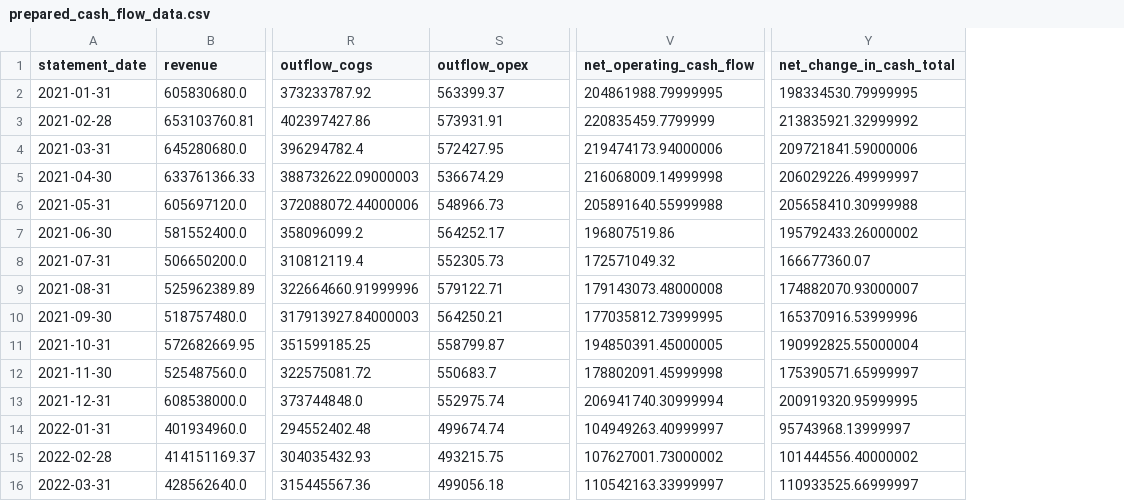
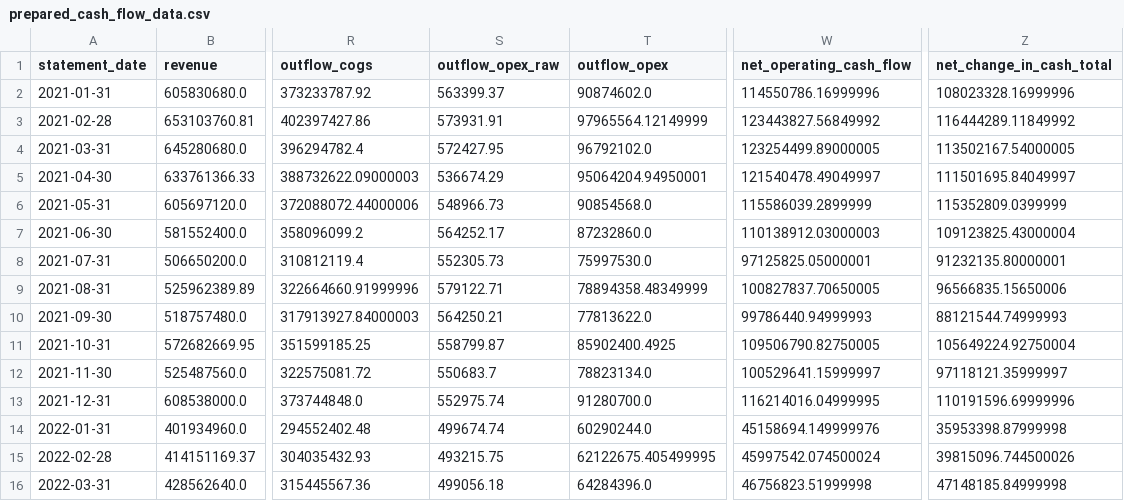
Before and after one commit to Alihasnain-dev/valentis-motors-financial-suite, a CSV file: prepared_cash_flow_data.csv, drawn as a sheet; only a part is shown, gaps mark what is left out; addresses are those after the commit; the diff covers the shown part only; the diff names each change by its address in the sheet, - before the commit and + after, or states it on an @@ line.

```diff
--- a/prepared_cash_flow_data.csv
+++ b/prepared_cash_flow_data.csv
+column T (outflow_opex), rows 2-16: 90874602.0 | 97965564.12149999 | 96792102.0 | 95064204.94950001 | 90854568.0 | 87232860.0 | 75997530.0 | 78894358.48349999 | 77813622.0 | 85902400.4925 | 78823134.0 | 91280700.0 | 60290244.0 | 62122675.405499995 | 64284396.0
-S1: outflow_opex
+S1: outflow_opex_raw
-W2 (net_operating_cash_flow): 204861988.79999995
+W2 (net_operating_cash_flow): 114550786.16999996
-Z2 (net_change_in_cash_total): 198334530.79999995
+Z2 (net_change_in_cash_total): 108023328.16999996
-W3 (net_operating_cash_flow): 220835459.7799999
+W3 (net_operating_cash_flow): 123443827.56849992
-Z3 (net_change_in_cash_total): 213835921.32999992
+Z3 (net_change_in_cash_total): 116444289.11849992
-W4 (net_operating_cash_flow): 219474173.94000006
+W4 (net_operating_cash_flow): 123254499.89000005
-Z4 (net_change_in_cash_total): 209721841.59000006
+Z4 (net_change_in_cash_total): 113502167.54000005
-W5 (net_operating_cash_flow): 216068009.14999998
+W5 (net_operating_cash_flow): 121540478.49049997
-Z5 (net_change_in_cash_total): 206029226.49999997
+Z5 (net_change_in_cash_total): 111501695.84049997
-W6 (net_operating_cash_flow): 205891640.55999988
+W6 (net_operating_cash_flow): 115586039.2899999
-Z6 (net_change_in_cash_total): 205658410.30999988
+Z6 (net_change_in_cash_total): 115352809.0399999
-W7 (net_operating_cash_flow): 196807519.86
+W7 (net_operating_cash_flow): 110138912.03000003
-Z7 (net_change_in_cash_total): 195792433.26000002
+Z7 (net_change_in_cash_total): 109123825.43000004
-W8 (net_operating_cash_flow): 172571049.32
+W8 (net_operating_cash_flow): 97125825.05000001
-Z8 (net_change_in_cash_total): 166677360.07
+Z8 (net_change_in_cash_total): 91232135.80000001
-W9 (net_operating_cash_flow): 179143073.48000008
+W9 (net_operating_cash_flow): 100827837.70650005
-Z9 (net_change_in_cash_total): 174882070.93000007
+Z9 (net_change_in_cash_total): 96566835.15650006
-W10 (net_operating_cash_flow): 177035812.73999995
+W10 (net_operating_cash_flow): 99786440.94999993
-Z10 (net_change_in_cash_total): 165370916.53999996
+Z10 (net_change_in_cash_total): 88121544.74999993
-W11 (net_operating_cash_flow): 194850391.45000005
+W11 (net_operating_cash_flow): 109506790.82750005
-Z11 (net_change_in_cash_total): 190992825.55000004
+Z11 (net_change_in_cash_total): 105649224.92750004
-W12 (net_operating_cash_flow): 178802091.45999998
+W12 (net_operating_cash_flow): 100529641.15999997
-Z12 (net_change_in_cash_total): 175390571.65999997
+Z12 (net_change_in_cash_total): 97118121.35999997
-W13 (net_operating_cash_flow): 206941740.30999994
+W13 (net_operating_cash_flow): 116214016.04999995
-Z13 (net_change_in_cash_total): 200919320.95999995
+Z13 (net_change_in_cash_total): 110191596.69999996
-W14 (net_operating_cash_flow): 104949263.40999997
+W14 (net_operating_cash_flow): 45158694.149999976
-Z14 (net_change_in_cash_total): 95743968.13999997
+Z14 (net_change_in_cash_total): 35953398.87999998
-W15 (net_operating_cash_flow): 107627001.73000002
+W15 (net_operating_cash_flow): 45997542.074500024
-Z15 (net_change_in_cash_total): 101444556.40000002
+Z15 (net_change_in_cash_total): 39815096.744500026
-W16 (net_operating_cash_flow): 110542163.33999997
+W16 (net_operating_cash_flow): 46756823.51999998
-Z16 (net_change_in_cash_total): 110933525.66999997
+Z16 (net_change_in_cash_total): 47148185.84999998
```
Also changed, not shown: 66 edited cells elsewhere in this file, 26 other files.
